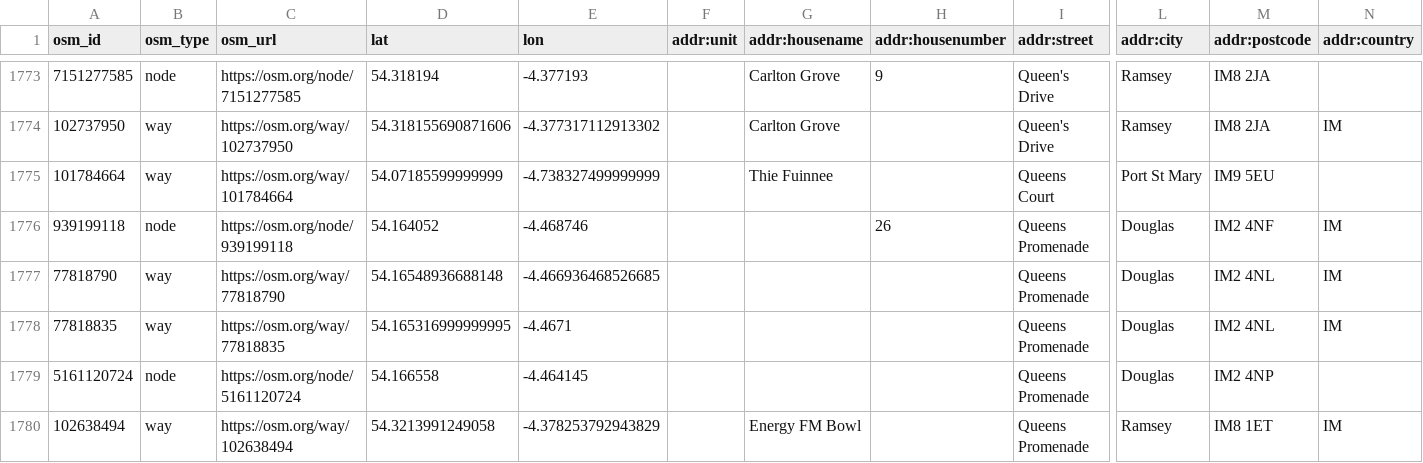
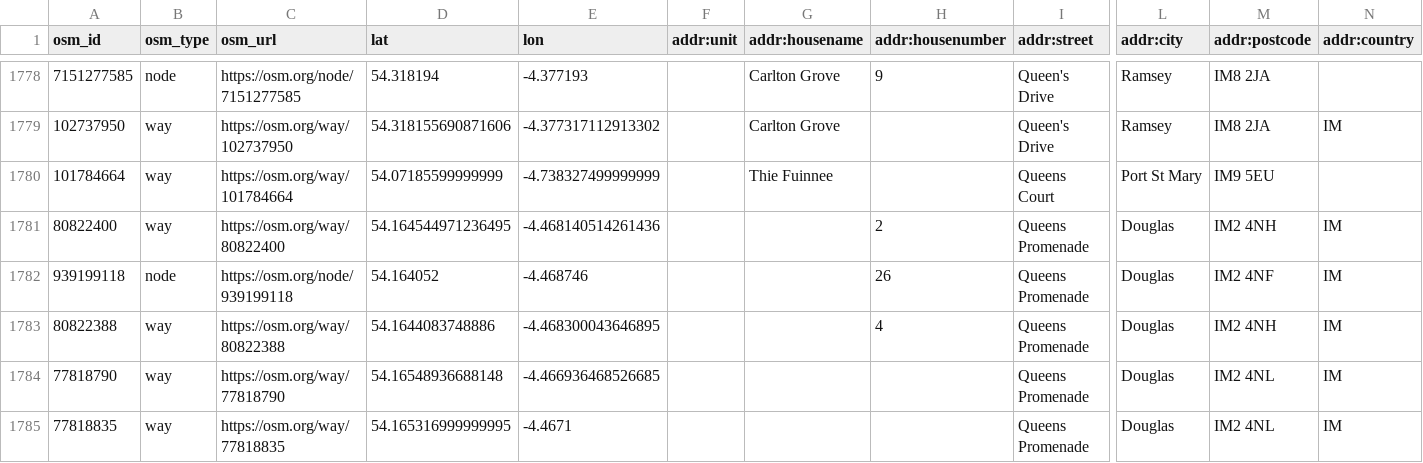
Before and after one commit to dankarran/isleofman-opendata, a CSV file: data/openstreetmap/outputs/addresses/addresses.csv, drawn as a sheet; only a part is shown, gaps mark what is left out; the shorter side is filled out with more unchanged rows; rows hold the shown columns only; the diff covers the shown part only; the diff names each change by its address in the sheet, - before the commit and + after, or states it on an @@ line.

```diff
--- a/data/openstreetmap/outputs/addresses/addresses.csv
+++ b/data/openstreetmap/outputs/addresses/addresses.csv
+row 1781: 80822400 | way | https://osm.org/way/80822400 | 54.164544971236495 | -4.468140514261436 |  |  | 2 | Queens Promenade | Douglas | IM2 4NH | IM
+row 1783: 80822388 | way | https://osm.org/way/80822388 | 54.1644083748886 | -4.468300043646895 |  |  | 4 | Queens Promenade | Douglas | IM2 4NH | IM
```
Also changed, not shown: 9 added rows elsewhere in this file, data/openstreetmap/outputs/food-and-drink/food-and-drink.csv, data/openstreetmap/outputs/offices/offices.csv, 28 other files.
